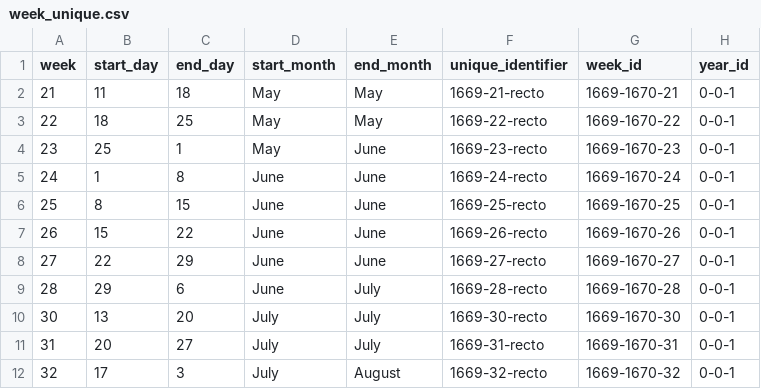
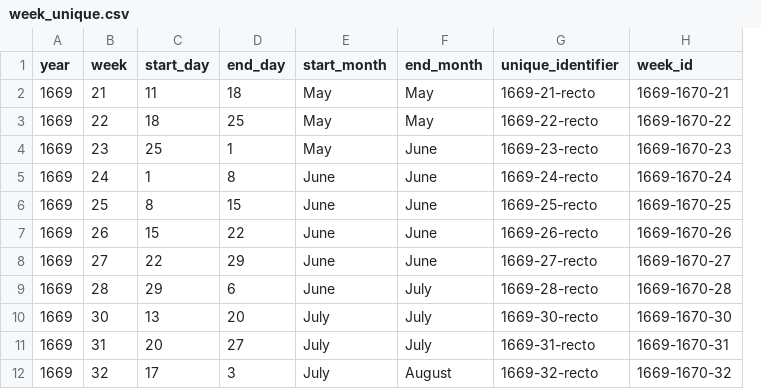
Before and after one commit to chnm/bom, a CSV file: bomr/data/week_unique.csv, drawn as a sheet; only a part is shown; removed rows and columns are numbered as before the commit, all else as after; the diff names each change by its address in the sheet, - before the commit and + after, or states it on an @@ line.

```diff
--- a/bomr/data/week_unique.csv
+++ b/bomr/data/week_unique.csv
+column A (year), rows 2-12: all 1669
-column H (year_id), rows 2-12: all 0-0-1
```
Also changed, not shown: bomr/data/parishes_unique.csv, 2 other files.
